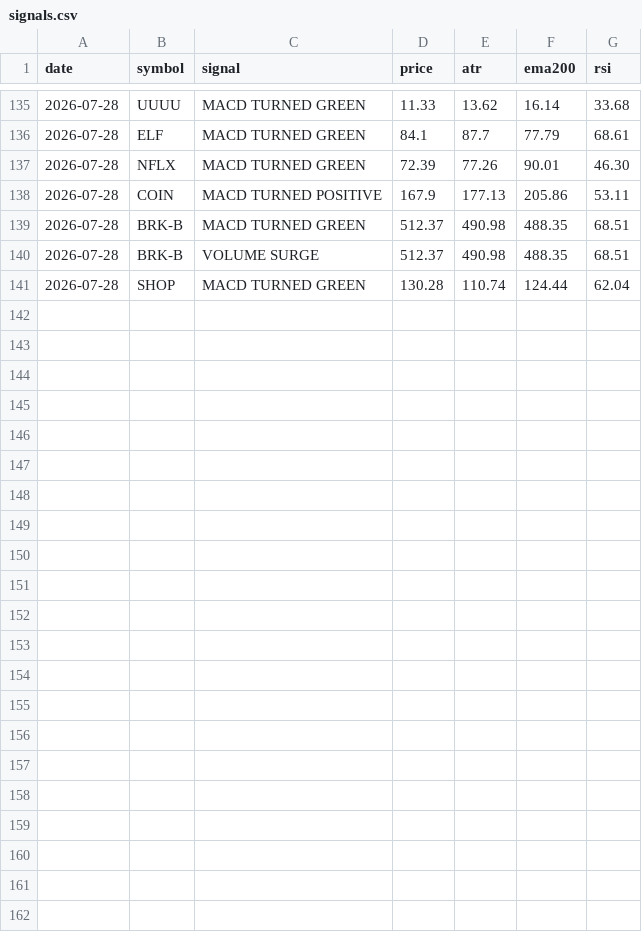
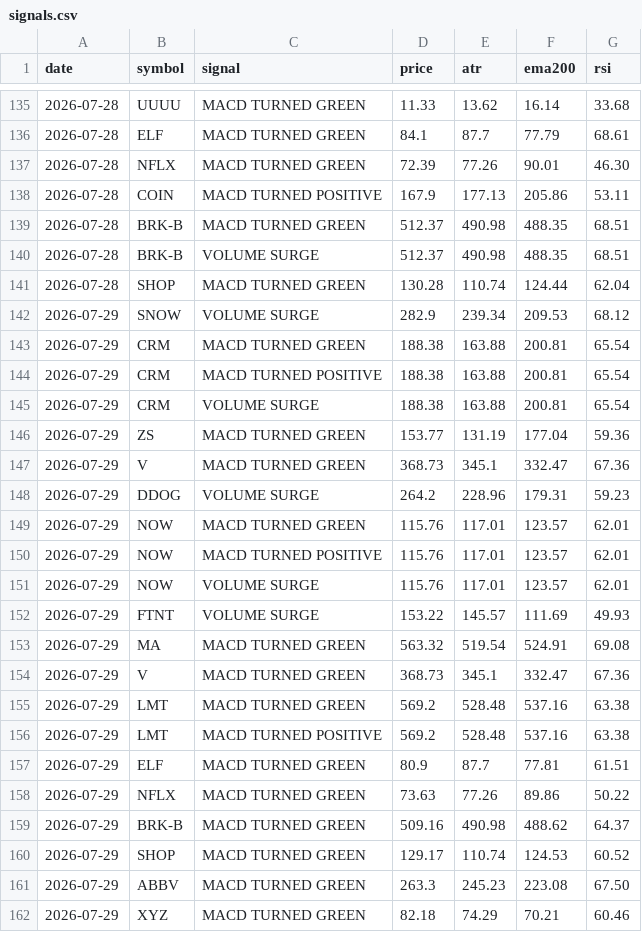
Before and after one commit to jakoel/trading-scanner, a CSV file: data/signals.csv, drawn as a sheet; only a part is shown, gaps mark what is left out; the diff names each change by its address in the sheet, - before the commit and + after, or states it on an @@ line.

```diff
--- a/data/signals.csv
+++ b/data/signals.csv
+row 142: 2026-07-29 | SNOW | VOLUME SURGE | 282.9 | 239.34 | 209.53 | 68.12
+row 143: 2026-07-29 | CRM | MACD TURNED GREEN | 188.38 | 163.88 | 200.81 | 65.54
+row 144: 2026-07-29 | CRM | MACD TURNED POSITIVE | 188.38 | 163.88 | 200.81 | 65.54
+row 145: 2026-07-29 | CRM | VOLUME SURGE | 188.38 | 163.88 | 200.81 | 65.54
+row 146: 2026-07-29 | ZS | MACD TURNED GREEN | 153.77 | 131.19 | 177.04 | 59.36
+row 147: 2026-07-29 | V | MACD TURNED GREEN | 368.73 | 345.1 | 332.47 | 67.36
+row 148: 2026-07-29 | DDOG | VOLUME SURGE | 264.2 | 228.96 | 179.31 | 59.23
+row 149: 2026-07-29 | NOW | MACD TURNED GREEN | 115.76 | 117.01 | 123.57 | 62.01
+row 150: 2026-07-29 | NOW | MACD TURNED POSITIVE | 115.76 | 117.01 | 123.57 | 62.01
+row 151: 2026-07-29 | NOW | VOLUME SURGE | 115.76 | 117.01 | 123.57 | 62.01
+row 152: 2026-07-29 | FTNT | VOLUME SURGE | 153.22 | 145.57 | 111.69 | 49.93
+row 153: 2026-07-29 | MA | MACD TURNED GREEN | 563.32 | 519.54 | 524.91 | 69.08
+row 154: 2026-07-29 | V | MACD TURNED GREEN | 368.73 | 345.1 | 332.47 | 67.36
+row 155: 2026-07-29 | LMT | MACD TURNED GREEN | 569.2 | 528.48 | 537.16 | 63.38
+row 156: 2026-07-29 | LMT | MACD TURNED POSITIVE | 569.2 | 528.48 | 537.16 | 63.38
+row 157: 2026-07-29 | ELF | MACD TURNED GREEN | 80.9 | 87.7 | 77.81 | 61.51
+row 158: 2026-07-29 | NFLX | MACD TURNED GREEN | 73.63 | 77.26 | 89.86 | 50.22
+row 159: 2026-07-29 | BRK-B | MACD TURNED GREEN | 509.16 | 490.98 | 488.62 | 64.37
+row 160: 2026-07-29 | SHOP | MACD TURNED GREEN | 129.17 | 110.74 | 124.53 | 60.52
+row 161: 2026-07-29 | ABBV | MACD TURNED GREEN | 263.3 | 245.23 | 223.08 | 67.50
+row 162: 2026-07-29 | XYZ | MACD TURNED GREEN | 82.18 | 74.29 | 70.21 | 60.46
```
Also changed, not shown: 1 other file.
